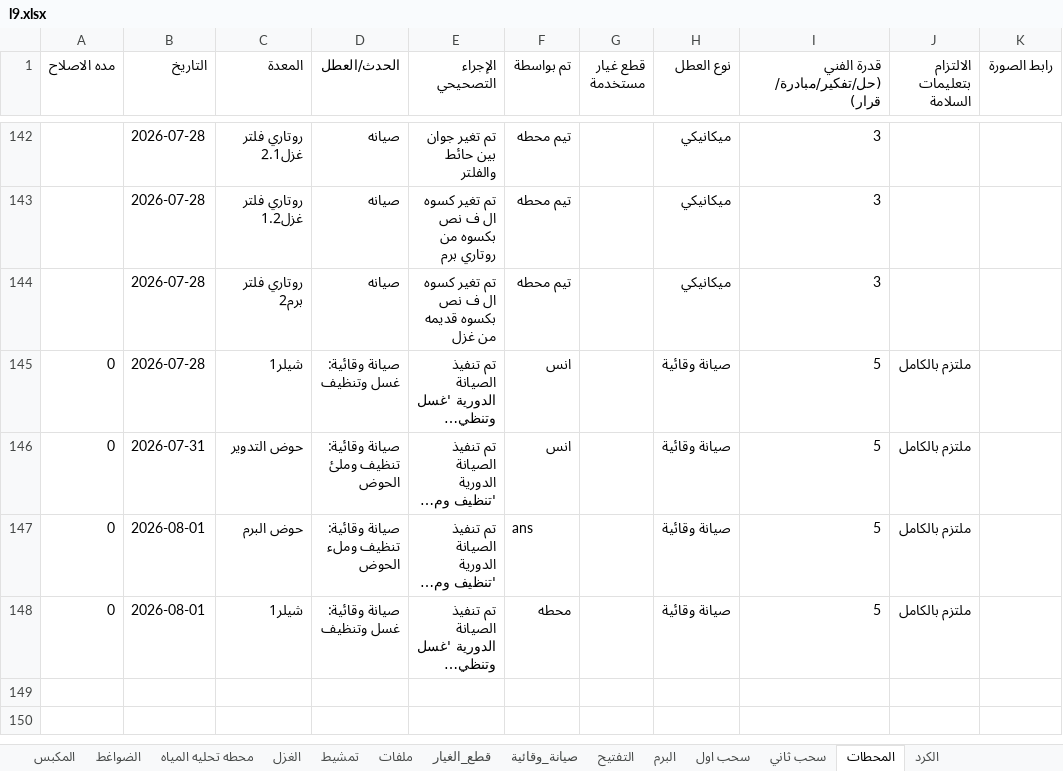
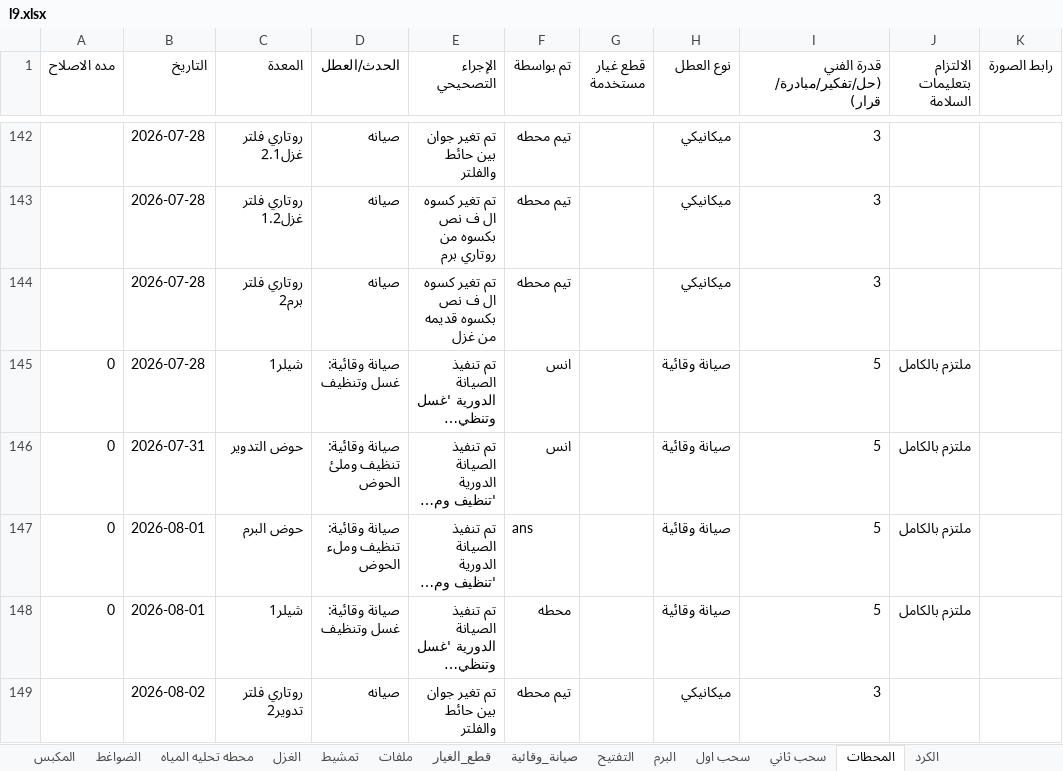
Before and after one commit to mahmedabdallh123/stations, an Excel workbook: l9.xlsx, sheet المحطات, drawn as a sheet; only a part is shown, gaps mark what is left out; long unchanged cells end in …; values as stored, in another font and other column widths than the file's, no borders; the diff names each change by its address in the sheet, - before the commit and + after, or states it on an @@ line.

Commit message:
تحديث البيانات - 2026-08-02 11:33:15

```diff
--- a/l9.xlsx (sheet المحطات)
+++ b/l9.xlsx (sheet المحطات)
+row 149:  | 2026-08-02 | روتاري فلتر تدوير2 | صيانه | تم تغير جوان بين حائط والفلتر | تيم محطه |  | ميكانيكي | 3
```
